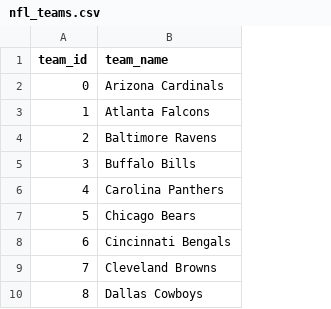
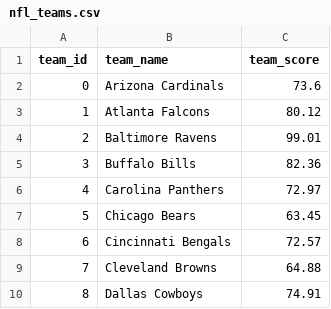
Before and after one commit to EvanJordan13/411test, a CSV file: models/data/nfl_teams.csv, drawn as a sheet; only a part is shown; the diff names each change by its address in the sheet, - before the commit and + after, or states it on an @@ line.

Commit message:
added scores

```diff
--- a/models/data/nfl_teams.csv
+++ b/models/data/nfl_teams.csv
+column C (team_score), rows 2-10: 73.6 | 80.12 | 99.01 | 82.36 | 72.97 | 63.45 | 72.57 | 64.88 | 74.91
```
Also changed, not shown: 1 other file.
